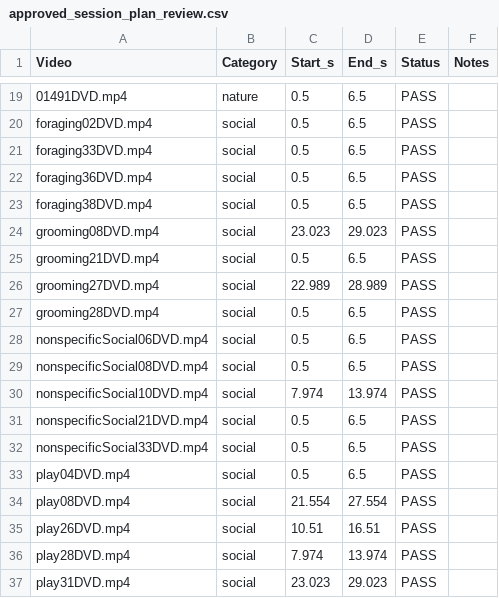
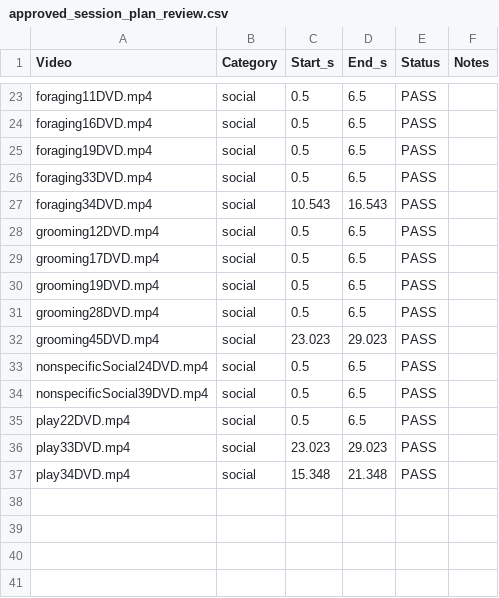
Before and after one commit to Qu1ncyRy4n/cclab_movie_project, a CSV file: Code/exp00_pilot_interleave/approved_session_plan_review.csv, drawn as a sheet; only a part is shown, gaps mark what is left out; the diff covers the shown part only.

```diff
--- a/Code/exp00_pilot_interleave/approved_session_plan_review.csv
+++ b/Code/exp00_pilot_interleave/approved_session_plan_review.csv
@@ -19,19 +23,15 @@
-"01491DVD.mp4","nature","0.5","6.5","PASS",""
-"foraging02DVD.mp4","social","0.5","6.5","PASS",""
+"foraging11DVD.mp4","social","0.5","6.5","PASS",""
+"foraging16DVD.mp4","social","0.5","6.5","PASS",""
+"foraging19DVD.mp4","social","0.5","6.5","PASS",""
 "foraging33DVD.mp4","social","0.5","6.5","PASS",""
-"foraging36DVD.mp4","social","0.5","6.5","PASS",""
-"foraging38DVD.mp4","social","0.5","6.5","PASS",""
-"grooming08DVD.mp4","social","23.023","29.023","PASS",""
-"grooming21DVD.mp4","social","0.5","6.5","PASS",""
-"grooming27DVD.mp4","social","22.989","28.989","PASS",""
+"foraging34DVD.mp4","social","10.543","16.543","PASS",""
+"grooming12DVD.mp4","social","0.5","6.5","PASS",""
+"grooming17DVD.mp4","social","0.5","6.5","PASS",""
+"grooming19DVD.mp4","social","0.5","6.5","PASS",""
 "grooming28DVD.mp4","social","0.5","6.5","PASS",""
-"nonspecificSocial06DVD.mp4","social","0.5","6.5","PASS",""
-"nonspecificSocial08DVD.mp4","social","0.5","6.5","PASS",""
-"nonspecificSocial10DVD.mp4","social","7.974","13.974","PASS",""
-"nonspecificSocial21DVD.mp4","social","0.5","6.5","PASS",""
-"nonspecificSocial33DVD.mp4","social","0.5","6.5","PASS",""
-"play04DVD.mp4","social","0.5","6.5","PASS",""
-"play08DVD.mp4","social","21.554","27.554","PASS",""
-"play26DVD.mp4","social","10.51","16.51","PASS",""
-"play28DVD.mp4","social","7.974","13.974","PASS",""
-"play31DVD.mp4","social","23.023","29.023","PASS",""
+"grooming45DVD.mp4","social","23.023","29.023","PASS",""
+"nonspecificSocial24DVD.mp4","social","0.5","6.5","PASS",""
+"nonspecificSocial39DVD.mp4","social","0.5","6.5","PASS",""
+"play22DVD.mp4","social","0.5","6.5","PASS",""
+"play33DVD.mp4","social","23.023","29.023","PASS",""
+"play34DVD.mp4","social","15.348","21.348","PASS",""
```
Also changed, not shown: 10 added rows, 6 removed rows and 16 edited cells elsewhere in this file, Code/exp00_pilot_interleave/approved_session_plan.csv, 1 other file.
